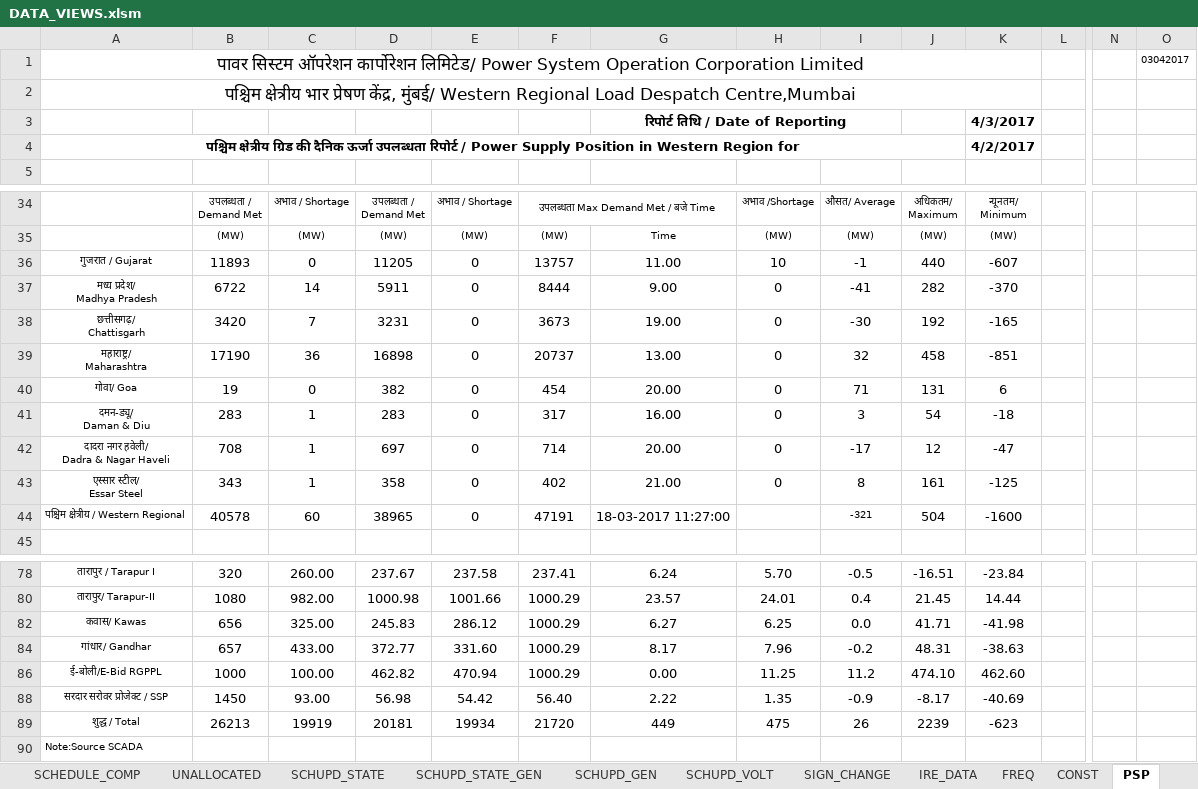
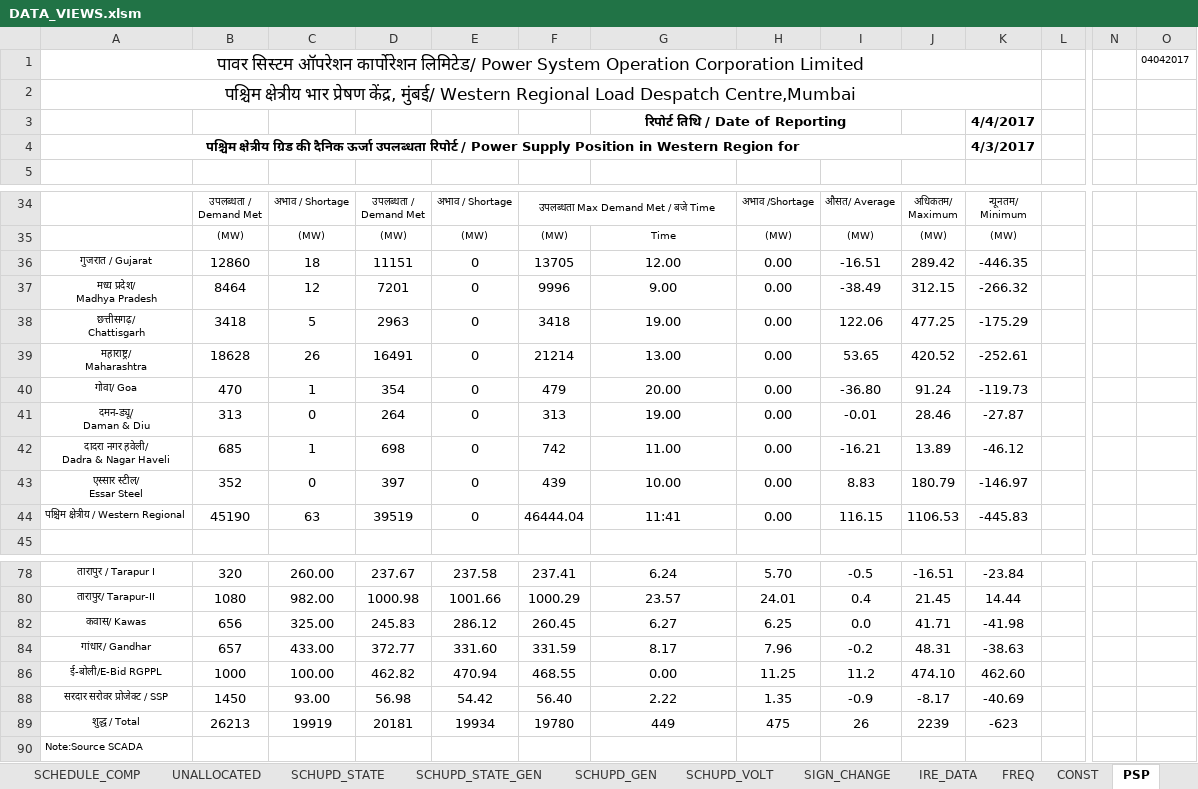
Before and after one commit to POSOCO/mvc_reports, an Excel workbook: DATA_VIEWS.xlsm, sheet PSP, drawn as a sheet; only a part is shown, gaps mark what is left out; values as stored, in another font and other column widths than the file's, no borders; charts and pictures not drawn; removed rows and columns are numbered as before the commit, all else as after; rows hold the shown columns only; ↵ is a line break in a cell; the diff names each change by its address in the sheet, - before the commit and + after, or states it on an @@ line.

```diff
--- a/DATA_VIEWS.xlsm (sheet PSP)
+++ b/DATA_VIEWS.xlsm (sheet PSP)
-O1: 03042017
+O1: 04042017
-K3: 4/3/2017
+K3: 4/4/2017
-K4: 4/2/2017
+K4: 4/3/2017
-row 36: गुजरात / Gujarat | 11893 | 0 | 11205 | 0 | 13757 | 11.00 | 10 | -1 | 440 | -607
-row 37: मध्य प्रदेश/ ↵ Madhya Pradesh | 6722 | 14 | 5911 | 0 | 8444 | 9.00 | 0 | -41 | 282 | -370
-row 38: छत्तीसगढ़/ ↵ Chattisgarh | 3420 | 7 | 3231 | 0 | 3673 | 19.00 | 0 | -30 | 192 | -165
-row 39: महाराष्ट्र/ ↵ Maharashtra | 17190 | 36 | 16898 | 0 | 20737 | 13.00 | 0 | 32 | 458 | -851
-row 40: गोवा/ Goa | 19 | 0 | 382 | 0 | 454 | 20.00 | 0 | 71 | 131 | 6
-row 41: दमन-ड्यू/ ↵ Daman & Diu | 283 | 1 | 283 | 0 | 317 | 16.00 | 0 | 3 | 54 | -18
-row 42: दादरा नगर हवेली/ ↵ Dadra & Nagar Haveli | 708 | 1 | 697 | 0 | 714 | 20.00 | 0 | -17 | 12 | -47
-row 43: एस्सार स्टील/ ↵ Essar Steel | 343 | 1 | 358 | 0 | 402 | 21.00 | 0 | 8 | 161 | -125
-row 44: पश्चिम क्षेत्रीय / Western Regional | 40578 | 60 | 38965 | 0 | 47191 | 18-03-2017 11:27:00 |  | -321 | 504 | -1600
+row 36: गुजरात / Gujarat | 12860 | 18 | 11151 | 0 | 13705 | 12.00 | 0.00 | -16.51 | 289.42 | -446.35
+row 37: मध्य प्रदेश/ ↵ Madhya Pradesh | 8464 | 12 | 7201 | 0 | 9996 | 9.00 | 0.00 | -38.49 | 312.15 | -266.32
+row 38: छत्तीसगढ़/ ↵ Chattisgarh | 3418 | 5 | 2963 | 0 | 3418 | 19.00 | 0.00 | 122.06 | 477.25 | -175.29
+row 39: महाराष्ट्र/ ↵ Maharashtra | 18628 | 26 | 16491 | 0 | 21214 | 13.00 | 0.00 | 53.65 | 420.52 | -252.61
+row 40: गोवा/ Goa | 470 | 1 | 354 | 0 | 479 | 20.00 | 0.00 | -36.80 | 91.24 | -119.73
+row 41: दमन-ड्यू/ ↵ Daman & Diu | 313 | 0 | 264 | 0 | 313 | 19.00 | 0.00 | -0.01 | 28.46 | -27.87
+row 42: दादरा नगर हवेली/ ↵ Dadra & Nagar Haveli | 685 | 1 | 698 | 0 | 742 | 11.00 | 0.00 | -16.21 | 13.89 | -46.12
+row 43: एस्सार स्टील/ ↵ Essar Steel | 352 | 0 | 397 | 0 | 439 | 10.00 | 0.00 | 8.83 | 180.79 | -146.97
+row 44: पश्चिम क्षेत्रीय / Western Regional | 45190 | 63 | 39519 | 0 | 46444.04 | 11:41 | 0.00 | 116.15 | 1106.53 | -445.83
-F82: 1000.29
+F82: 260.45
-F84: 1000.29
+F84: 331.59
-F86: 1000.29
+F86: 468.55
-F89: 21720
+F89: 19780
```
Also changed, not shown: sheet SCHUPD_GEN, sheet WRCSV, sheet SCHUPD_STATE, sheet 7_HRS_REPORT, formulas that keep their value, charts or pictures, 2 other files.
